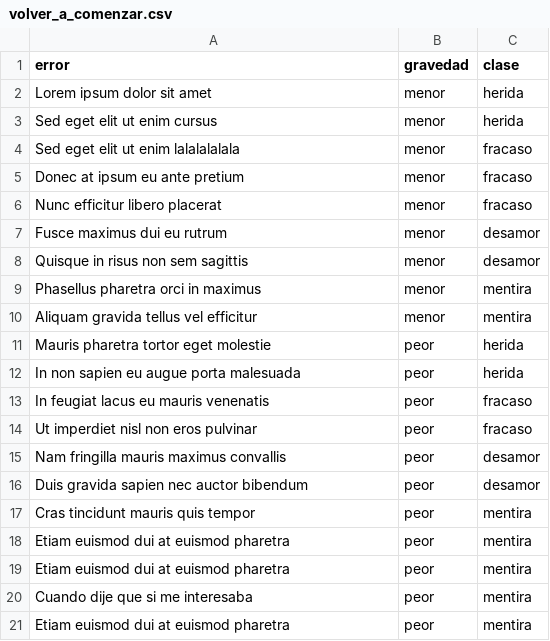
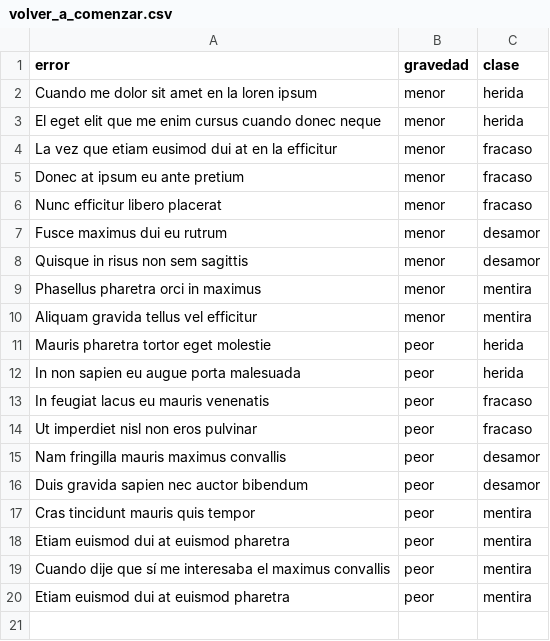
Before and after one commit to profesorfaco/clase_5, a CSV file: data/volver_a_comenzar.csv, drawn as a sheet.

Commit message:
Update volver_a_comenzar.csv

```diff
--- a/data/volver_a_comenzar.csv
+++ b/data/volver_a_comenzar.csv
@@ -1,5 +1,5 @@
 error,gravedad,clase
-"Lorem ipsum dolor sit amet",menor,herida
-"Sed eget elit ut enim cursus",menor,herida
-"Sed eget elit ut enim lalalalalala",menor,fracaso
+"Cuando me dolor sit amet en la loren ipsum",menor,herida
+"El eget elit que me enim cursus cuando donec neque",menor,herida
+"La vez que etiam eusimod dui at en la efficitur",menor,fracaso
 "Donec at ipsum eu ante pretium",menor,fracaso
@@ -18,4 +18,3 @@ error,gravedad,clase
 "Etiam euismod dui at euismod pharetra",peor,mentira
-"Etiam euismod dui at euismod pharetra",peor,mentira
-"Cuando dije que si me interesaba",peor,mentira
+"Cuando dije que sí me interesaba el maximus convallis",peor,mentira
 "Etiam euismod dui at euismod pharetra",peor,mentira
```
